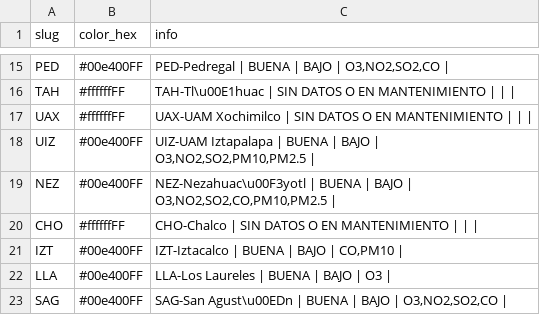
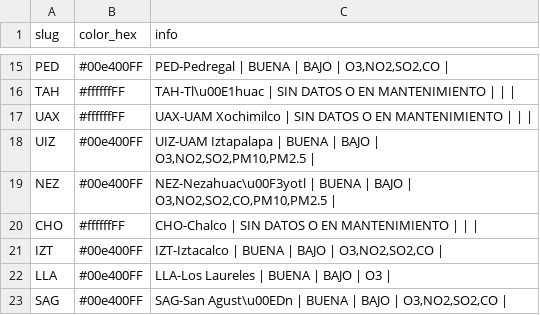
Before and after one commit to josepablo-sur/airecdmx, a CSV file: datos_aire.csv, drawn as a sheet; only a part is shown, gaps mark what is left out.

```diff
--- a/datos_aire.csv
+++ b/datos_aire.csv
@@ -20,3 +20,3 @@ NEZ,#00e400FF,"NEZ-Nezahuac\u00F3yotl | BUENA  | BAJO  | O3,NO2,SO2,CO,PM10,PM2.
 CHO,#ffffffFF,CHO-Chalco | SIN DATOS O EN MANTENIMIENTO  |  |  |
-IZT,#00e400FF,"IZT-Iztacalco | BUENA  | BAJO  | CO,PM10 |"
+IZT,#00e400FF,"IZT-Iztacalco | BUENA  | BAJO  | O3,NO2,SO2,CO |"
 LLA,#00e400FF,LLA-Los Laureles | BUENA  | BAJO  | O3 |
```
